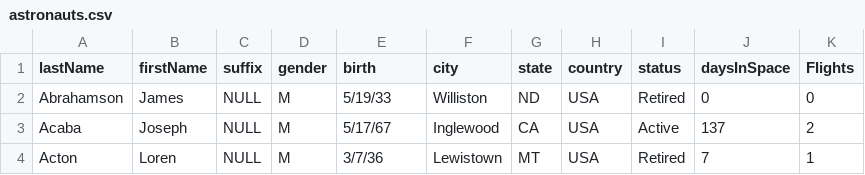
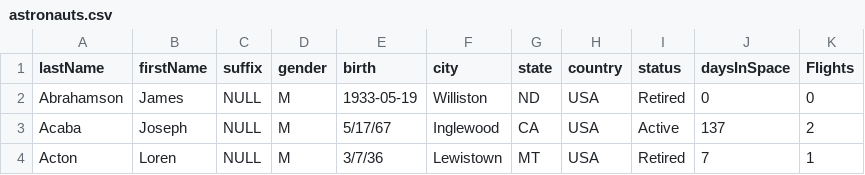
Before and after one commit to sferguson670/CS3810, a CSV file: activity6/astronauts.csv, drawn as a sheet; only a part is shown.

Commit message:
fixed load data
load data command is fixed

```diff
--- a/activity6/astronauts.csv
+++ b/activity6/astronauts.csv
@@ -1,3 +1,3 @@
 lastName,firstName,suffix,gender,birth,city,state,country,status,daysInSpace,Flights
-Abrahamson,James,NULL,M,5/19/33,Williston,ND,USA,Retired,0,0
+Abrahamson,James,NULL,M,1933-05-19,Williston,ND,USA,Retired,0,0
 Acaba,Joseph,NULL,M,5/17/67,Inglewood,CA,USA,Active,137,2
```
Also changed, not shown: 1 other file.
